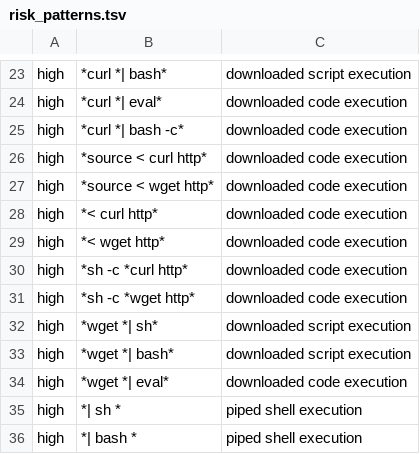
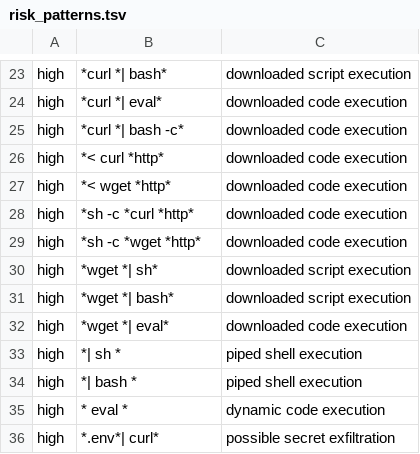
Before and after one commit to t-koba/bash-lmline, a TSV file: lmline/defaults/risk_patterns.tsv, drawn as a sheet; only a part is shown, gaps mark what is left out; the shorter side is filled out with more unchanged rows.

Commit message:
Flag download-execute candidates with downloader options as high risk

```diff
--- a/lmline/defaults/risk_patterns.tsv
+++ b/lmline/defaults/risk_patterns.tsv
@@ -25,8 +25,6 @@ high	*curl *| eval*	downloaded code execution
 high	*curl *| bash -c*	downloaded code execution
-high	*source < curl http*	downloaded code execution
-high	*source < wget http*	downloaded code execution
-high	*< curl http*	downloaded code execution
-high	*< wget http*	downloaded code execution
-high	*sh -c *curl http*	downloaded code execution
-high	*sh -c *wget http*	downloaded code execution
+high	*< curl *http*	downloaded code execution
+high	*< wget *http*	downloaded code execution
+high	*sh -c *curl *http*	downloaded code execution
+high	*sh -c *wget *http*	downloaded code execution
 high	*wget *| sh*	downloaded script execution
```
Also changed, not shown: 1 other file.
